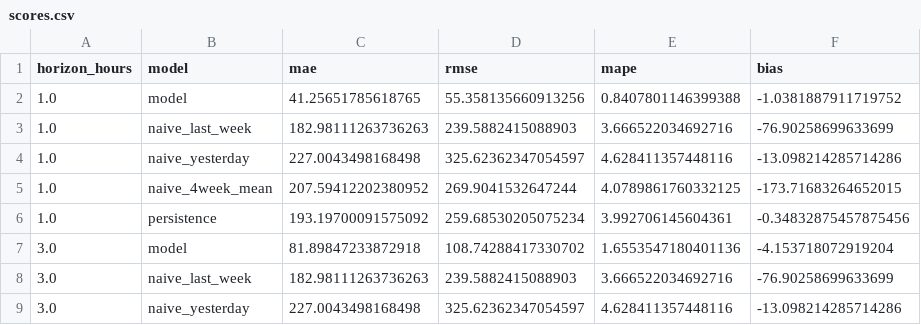
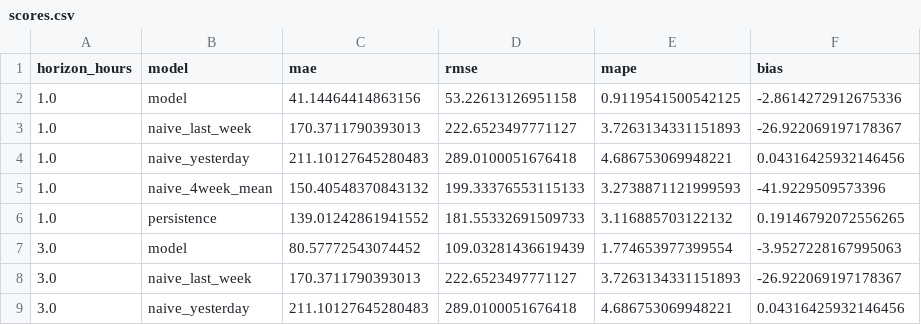
Before and after one commit to mehdiabbas1/Grid-Demand-Forecast, a CSV file: results/scores.csv, drawn as a sheet; only a part is shown; the diff covers the shown part only.

```diff
--- a/results/scores.csv
+++ b/results/scores.csv
@@ -1,9 +1,9 @@
 horizon_hours,model,mae,rmse,mape,bias
-1.0,model,41.25651785618765,55.358135660913256,0.8407801146399388,-1.0381887911719752
-1.0,naive_last_week,182.98111263736263,239.5882415088903,3.666522034692716,-76.90258699633699
-1.0,naive_yesterday,227.0043498168498,325.62362347054597,4.628411357448116,-13.098214285714286
-1.0,naive_4week_mean,207.59412202380952,269.9041532647244,4.0789861760332125,-173.71683264652015
-1.0,persistence,193.19700091575092,259.68530205075234,3.992706145604361,-0.34832875457875456
-3.0,model,81.89847233872918,108.74288417330702,1.6553547180401136,-4.153718072919204
-3.0,naive_last_week,182.98111263736263,239.5882415088903,3.666522034692716,-76.90258699633699
-3.0,naive_yesterday,227.0043498168498,325.62362347054597,4.628411357448116,-13.098214285714286
+1.0,model,41.14464414863156,53.22613126951158,0.9119541500542125,-2.8614272912675336
+1.0,naive_last_week,170.3711790393013,222.6523497771127,3.7263134331151893,-26.922069197178367
+1.0,naive_yesterday,211.10127645280483,289.0100051676418,4.686753069948221,0.04316425932146456
+1.0,naive_4week_mean,150.40548370843132,199.33376553115133,3.2738871121999593,-41.9229509573396
+1.0,persistence,139.01242861941552,181.55332691509733,3.116885703122132,0.19146792072556265
+3.0,model,80.57772543074452,109.03281436619439,1.774653977399554,-3.9527228167995063
+3.0,naive_last_week,170.3711790393013,222.6523497771127,3.7263134331151893,-26.922069197178367
+3.0,naive_yesterday,211.10127645280483,289.0100051676418,4.686753069948221,0.04316425932146456
```
Also changed, not shown: 88 edited cells elsewhere in this file, powerbi/dim_date.csv, powerbi/dim_horizon.csv, 11 other files.
